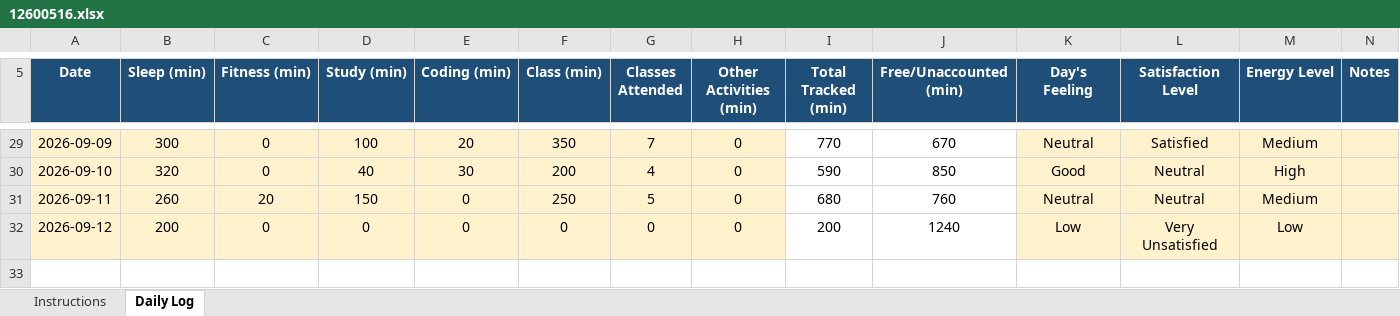
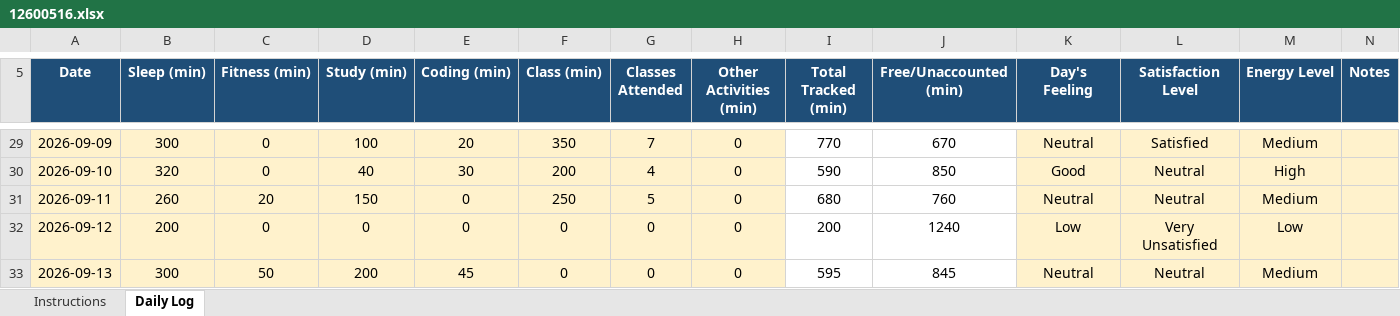
Before and after one commit to AkhilThakur008/CAP776, an Excel workbook: 12600516.xlsx, sheet Daily Log, drawn as a sheet; only a part is shown, gaps mark what is left out; values as stored, in another font and other column widths than the file's, no borders; conditional formats not drawn; the diff names each change by its address in the sheet, - before the commit and + after, or states it on an @@ line.

Commit message:
13-09-2026

```diff
--- a/12600516.xlsx (sheet Daily Log)
+++ b/12600516.xlsx (sheet Daily Log)
+row 33: 2026-09-13 | 300 | 50 | 200 | 45 | 0 | 0 | 0 | 595 | 845 | Neutral | Neutral | Medium
```
